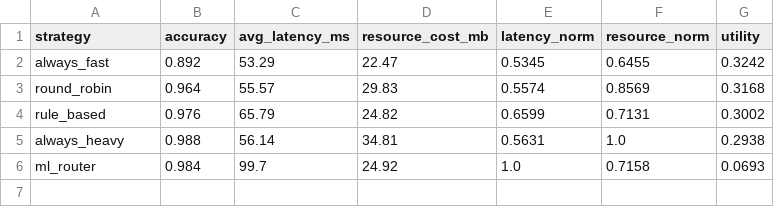
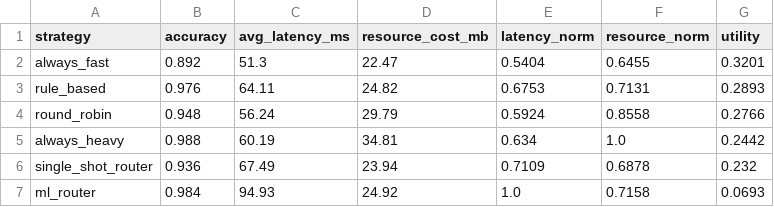
Before and after one commit to Shital-P276/inferpilot, a CSV file: router/strategy_utility_comparison.csv, drawn as a sheet.

```diff
--- a/router/strategy_utility_comparison.csv
+++ b/router/strategy_utility_comparison.csv
@@ -1,6 +1,7 @@
 strategy,accuracy,avg_latency_ms,resource_cost_mb,latency_norm,resource_norm,utility
-always_fast,0.892,53.29,22.47,0.5345,0.6455,0.3242
-round_robin,0.964,55.57,29.83,0.5574,0.8569,0.3168
-rule_based,0.976,65.79,24.82,0.6599,0.7131,0.3002
-always_heavy,0.988,56.14,34.81,0.5631,1.0,0.2938
-ml_router,0.984,99.7,24.92,1.0,0.7158,0.0693
+always_fast,0.892,51.3,22.47,0.5404,0.6455,0.3201
+rule_based,0.976,64.11,24.82,0.6753,0.7131,0.2893
+round_robin,0.948,56.24,29.79,0.5924,0.8558,0.2766
+always_heavy,0.988,60.19,34.81,0.634,1.0,0.2442
+single_shot_router,0.936,67.49,23.94,0.7109,0.6878,0.232
+ml_router,0.984,94.93,24.92,1.0,0.7158,0.0693
```
Also changed, not shown: router/core_experiment_summary.csv, router/utility_lambda_sweep.csv, 40 other files.
